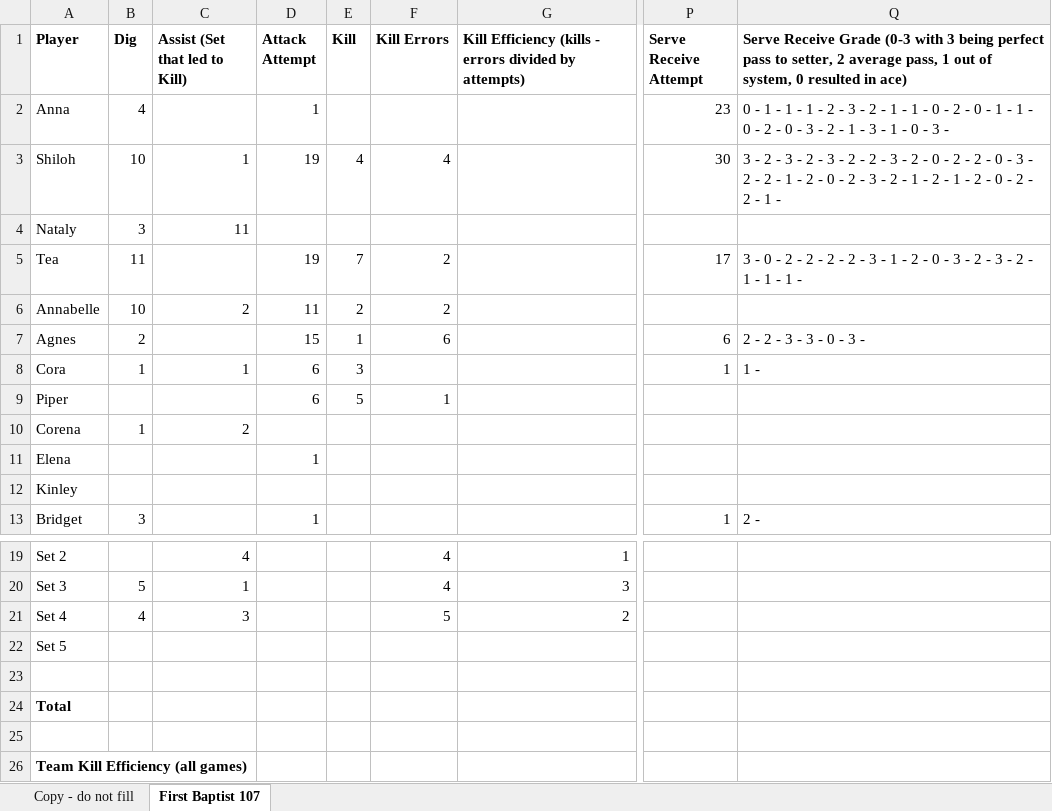
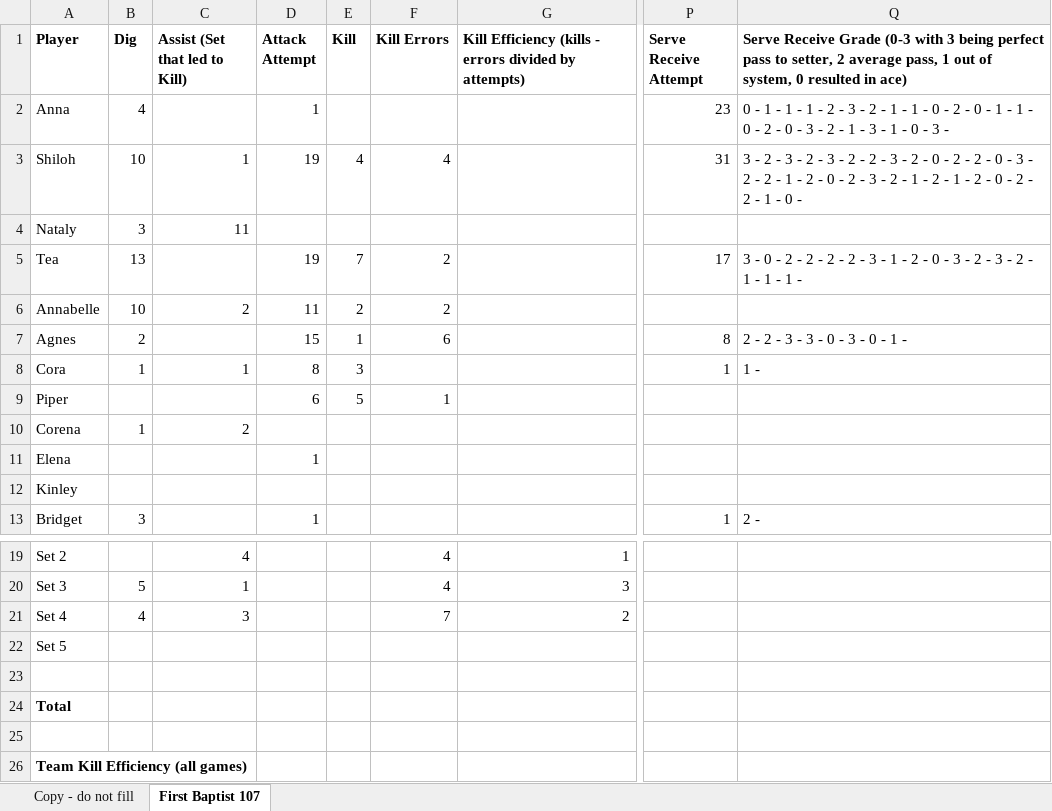
Before and after one commit to clancyred/defenders-volleyball, an Excel workbook: source/varsity_stat_workbook.xlsx, sheet First Baptist 107, drawn as a sheet; only a part is shown, gaps mark what is left out; values as stored, in another font and other column widths than the file's, no borders; charts and pictures not drawn; the diff names each change by its address in the sheet, - before the commit and + after, or states it on an @@ line.

Commit message:
Update stat workbook from Google Sheet

```diff
--- a/source/varsity_stat_workbook.xlsx (sheet First Baptist 107)
+++ b/source/varsity_stat_workbook.xlsx (sheet First Baptist 107)
-P3 (Serve Receive Attempt): 30
+P3 (Serve Receive Attempt): 31
-Q3: …2 - 1 -
+Q3: …2 - 1 - 0 -
-B5 (Dig): 11
+B5 (Dig): 13
-P7 (Serve Receive Attempt): 6
+P7 (Serve Receive Attempt): 8
-Q7: 2 - 2 - 3 - 3 - 0 - 3 -
+Q7: 2 - 2 - 3 - 3 - 0 - 3 - 0 - 1 -
-D8 (Attack Attempt): 6
+D8 (Attack Attempt): 8
-F21 (Kill Errors): 5
+F21 (Kill Errors): 7
```
